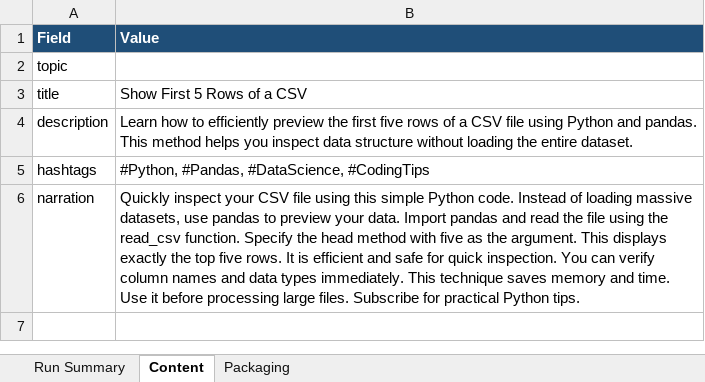
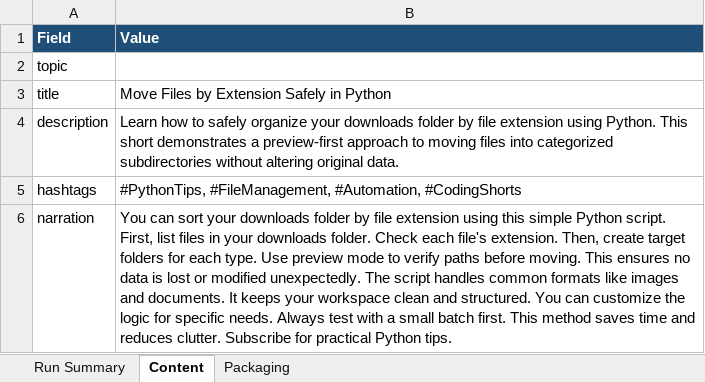
Before and after one commit to amalraj020-a11y/automated-YT-operations, an Excel workbook: reports/latest/amala-operations.xlsx, sheet Content, drawn as a sheet; values as stored, in another font and other column widths than the file's, no borders; the diff names each change by its address in the sheet, - before the commit and + after, or states it on an @@ line.

```diff
--- a/reports/latest/amala-operations.xlsx (sheet Content)
+++ b/reports/latest/amala-operations.xlsx (sheet Content)
-B3 (Value): Show First 5 Rows of a CSV
+B3 (Value): Move Files by Extension Safely in Python
-B4 (Value): …how to efficiently preview the first five rows of a CSV file using Python and pandas. This method helps you inspect data structure without loading the entire dataset.
+B4 (Value): …how to safely organize your downloads folder by file extension using Python. This short demonstrates a preview-first approach to moving files into categorized subdirectories without altering original data.
-B5 (Value): #Python, #Pandas, #DataScience, #CodingTips
+B5 (Value): #PythonTips, #FileManagement, #Automation, #CodingShorts
-B6 (Value): Quickly inspect your CSV file using this simple Python code. Instead of loading massive datasets, use pandas to preview your data. Import pandas and read the file using the read_csv function. Specify the head method with five as the argument. This displays exactly the top five rows. It is efficient and safe for quick inspection. You can verify column names and data types immediately. This technique saves memory and time. Use it before processing large files. Subscribe for…
+B6 (Value): You can sort your downloads folder by file extension using this simple Python script. First, list files in your downloads folder. Check each file's extension. Then, create target folders for each type. Use preview mode to verify paths before moving. This ensures no data is lost or modified unexpectedly. The script handles common formats like images and documents. It keeps your workspace clean and structured. You can customize the logic for specific needs. Always test with a small batch first. This method saves time and reduces clutter. Subscribe for…
```
Also changed, not shown: sheet Run Summary, sheet Packaging.
